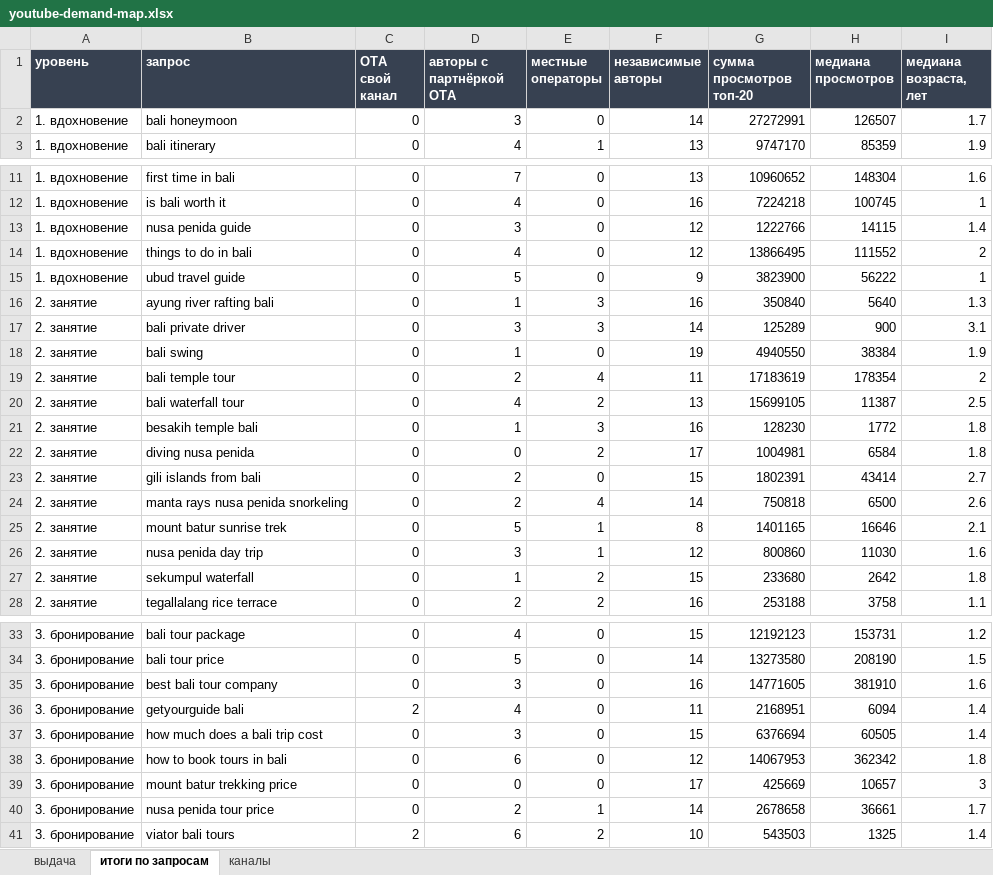
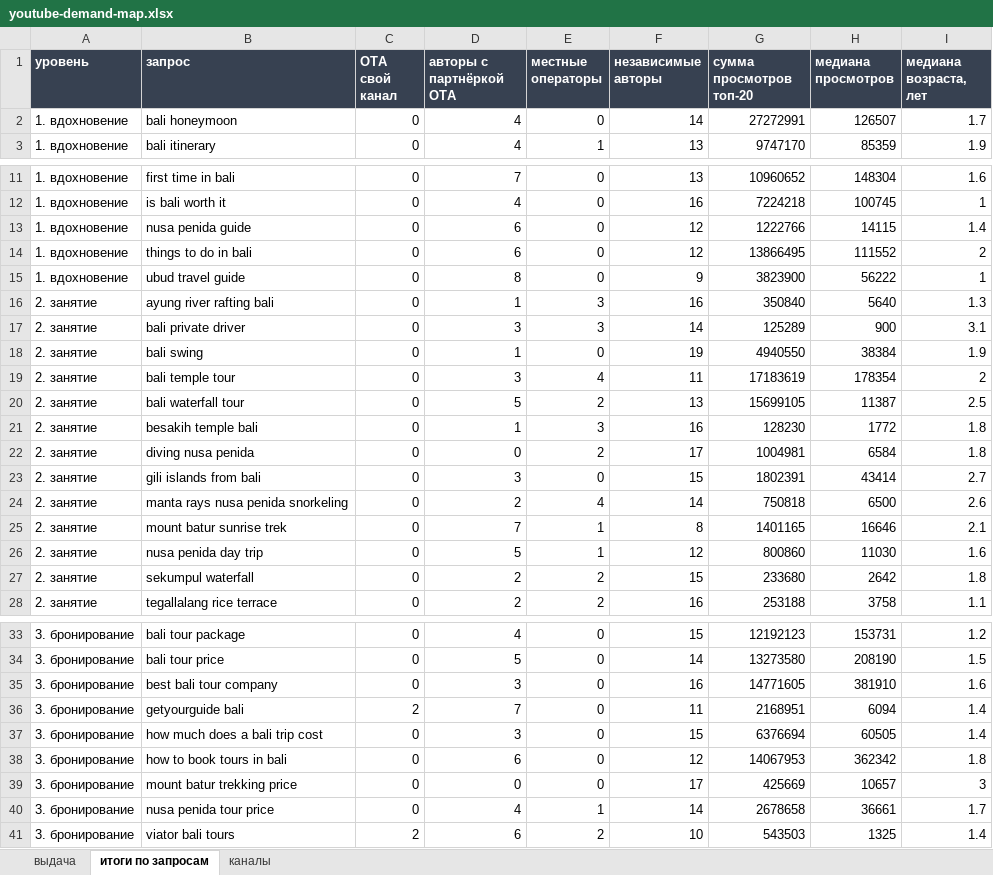
Before and after one commit to brawltoop-design/sb-excursions-site, an Excel workbook: ota-audit/youtube-demand-map.xlsx, sheet итоги по запросам, drawn as a sheet; only a part is shown, gaps mark what is left out; values as stored, in another font and other column widths than the file's, no borders; the diff names each change by its address in the sheet, - before the commit and + after, or states it on an @@ line.

```diff
--- a/ota-audit/youtube-demand-map.xlsx (sheet итоги по запросам)
+++ b/ota-audit/youtube-demand-map.xlsx (sheet итоги по запросам)
-D2 (авторы с партнёркой OTA): 3
+D2 (авторы с партнёркой OTA): 4
-D13 (авторы с партнёркой OTA): 3
+D13 (авторы с партнёркой OTA): 6
-D14 (авторы с партнёркой OTA): 4
+D14 (авторы с партнёркой OTA): 6
-D15 (авторы с партнёркой OTA): 5
+D15 (авторы с партнёркой OTA): 8
-D19 (авторы с партнёркой OTA): 2
+D19 (авторы с партнёркой OTA): 3
-D20 (авторы с партнёркой OTA): 4
+D20 (авторы с партнёркой OTA): 5
-D23 (авторы с партнёркой OTA): 2
+D23 (авторы с партнёркой OTA): 3
-D25 (авторы с партнёркой OTA): 5
+D25 (авторы с партнёркой OTA): 7
-D26 (авторы с партнёркой OTA): 3
+D26 (авторы с партнёркой OTA): 5
-D27 (авторы с партнёркой OTA): 1
+D27 (авторы с партнёркой OTA): 2
-D36 (авторы с партнёркой OTA): 4
+D36 (авторы с партнёркой OTA): 7
-D40 (авторы с партнёркой OTA): 2
+D40 (авторы с партнёркой OTA): 4
```
Also changed, not shown: sheet выдача, sheet каналы, ota-audit/ota-audit-data.xlsx, 9 other files.
